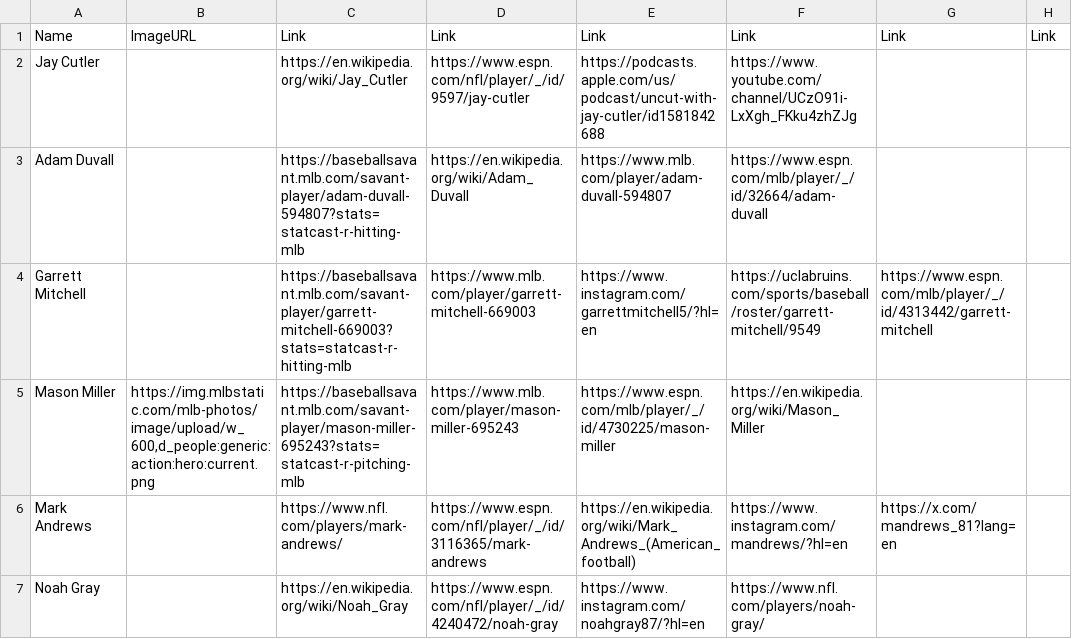
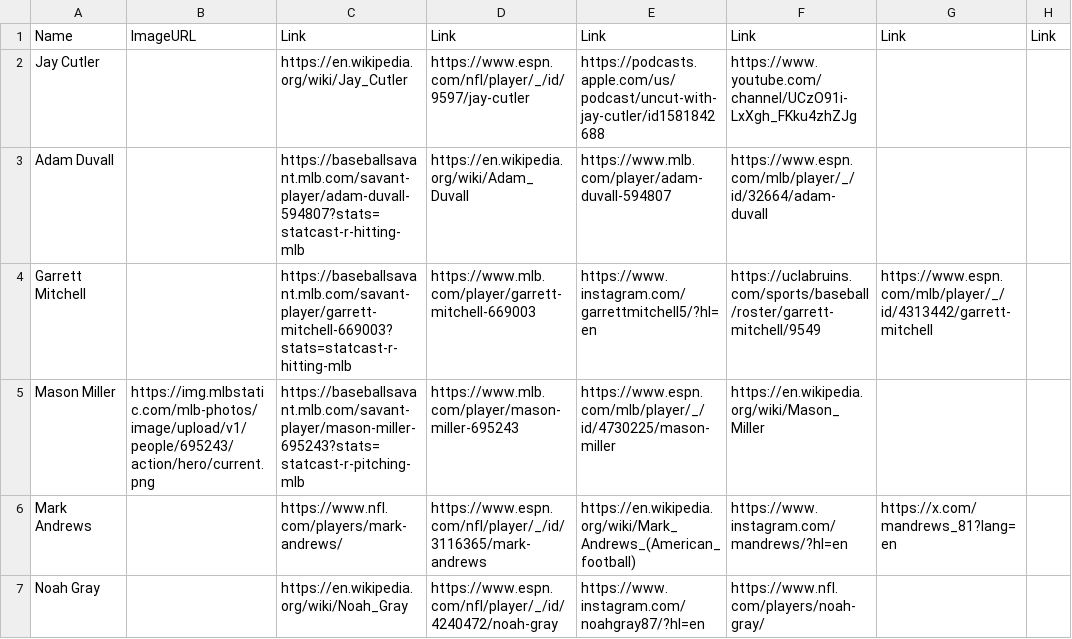
Before and after one commit to jtb21091/DiabeticAthletes, a CSV file: T1Ds - Sheet1.csv, drawn as a sheet; only a part is shown; the diff names each change by its address in the sheet, - before the commit and + after, or states it on an @@ line.

Commit message:
Add files via upload

```diff
--- a/T1Ds - Sheet1.csv
+++ b/T1Ds - Sheet1.csv
-B5: https://img.mlbstatic.com/mlb-photos/image/upload/w_600,d_people:generic:action:hero:current.png
+B5: https://img.mlbstatic.com/mlb-photos/image/upload/v1/people/695243/action/hero/current.png
```
